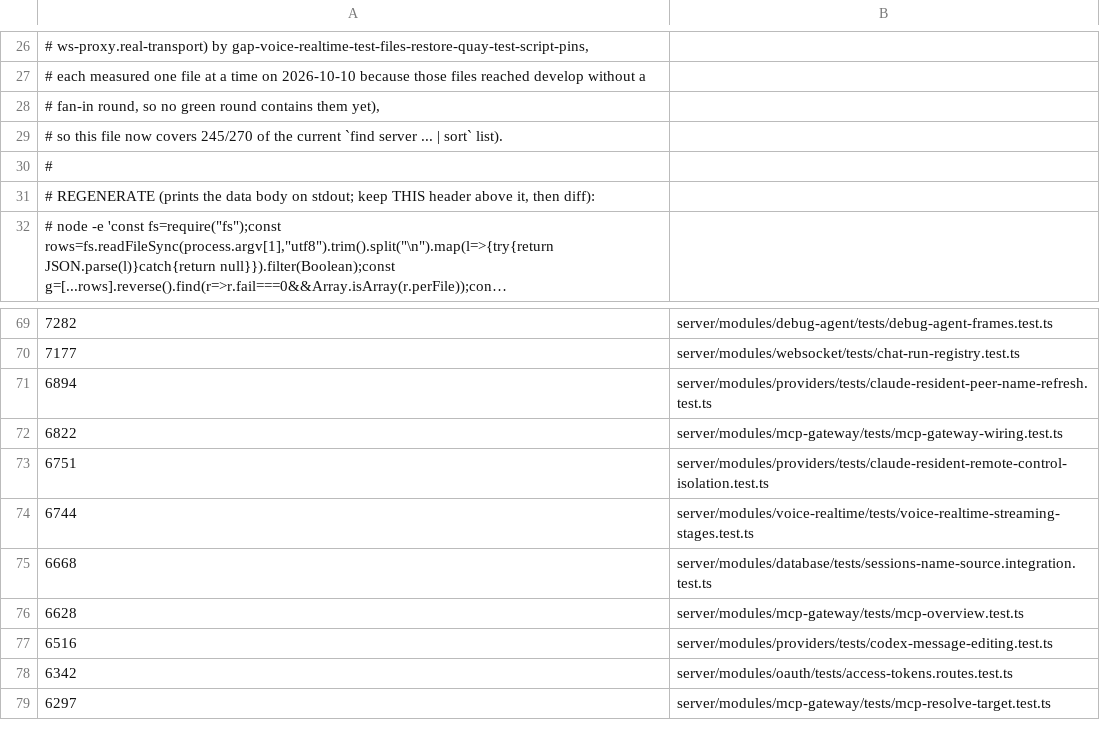
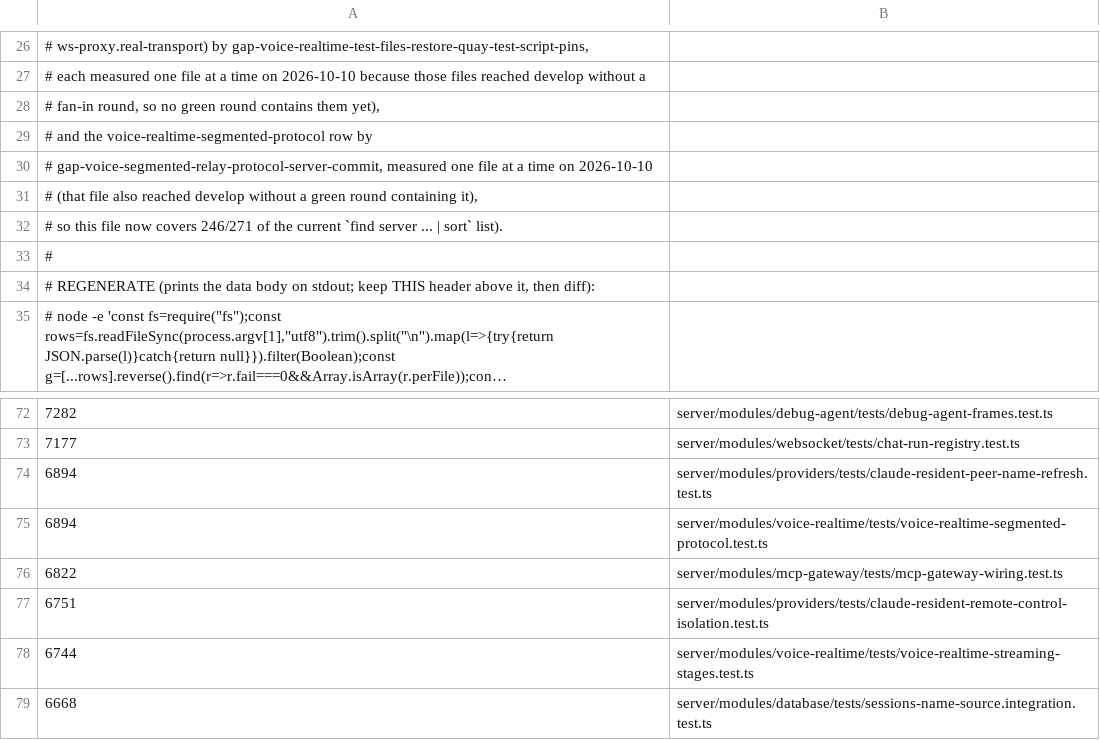
Before and after one commit to Chuwhyangle/claudecodeui, a TSV file: scripts/suite-duration-baseline.tsv, drawn as a sheet; only a part is shown, gaps mark what is left out; the shorter side is filled out with more unchanged rows; long unchanged cells end in ….

```diff
--- a/scripts/suite-duration-baseline.tsv
+++ b/scripts/suite-duration-baseline.tsv
@@ -28,3 +28,6 @@
 #   fan-in round, so no green round contains them yet),
-# so this file now covers 245/270 of the current `find server ... | sort` list).
+#   and the voice-realtime-segmented-protocol row by
+#   gap-voice-segmented-relay-protocol-server-commit, measured one file at a time on 2026-10-10
+#   (that file also reached develop without a green round containing it),
+# so this file now covers 246/271 of the current `find server ... | sort` list).
 #
@@ -71,2 +74,3 @@
 6894	server/modules/providers/tests/claude-resident-peer-name-refresh.test.ts
+6894	server/modules/voice-realtime/tests/voice-realtime-segmented-protocol.test.ts
 6822	server/modules/mcp-gateway/tests/mcp-gateway-wiring.test.ts
```
Also changed, not shown: 10 other files.
